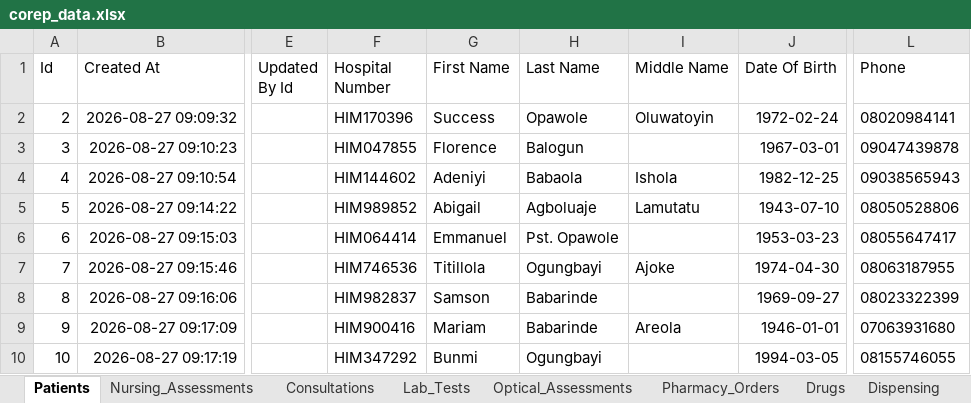
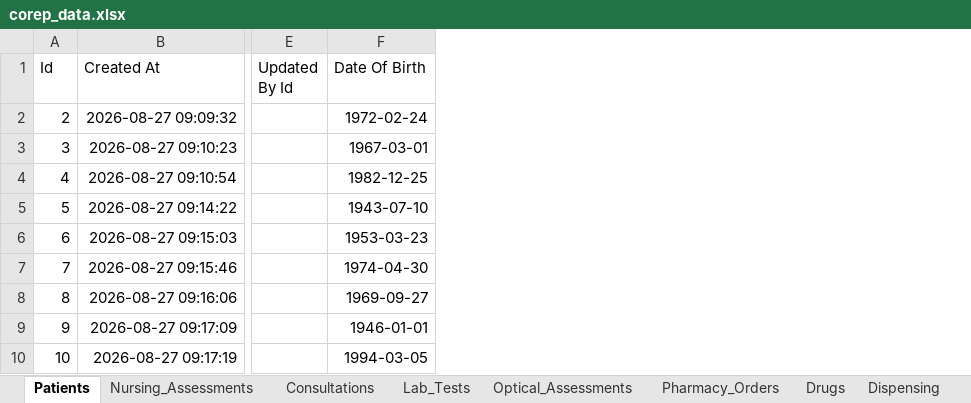
Before and after one commit to blessed1adeoye/corep_analysis, an Excel workbook: corep_data.xlsx, sheet Patients, drawn as a sheet; only a part is shown, gaps mark what is left out; values as stored, in another font and other column widths than the file's, no borders; the diff names each change by its address in the sheet, - before the commit and + after, or states it on an @@ line.

```diff
--- a/corep_data.xlsx (sheet Patients)
+++ b/corep_data.xlsx (sheet Patients)
-column F (Hospital Number), rows 2-10: HIM170396 | HIM047855 | HIM144602 | HIM989852 | HIM064414 | HIM746536 | HIM982837 | HIM900416 | HIM347292
-column G (First Name), rows 2-10: Success | Florence | Adeniyi | Abigail | Emmanuel | Titillola | Samson | Mariam | Bunmi
-column H (Last Name), rows 2-10: Opawole | Balogun | Babaola | Agboluaje | Pst. Opawole | Ogungbayi | Babarinde | Babarinde | Ogungbayi
-column I (Middle Name), rows 2-9: Oluwatoyin |  | Ishola | Lamutatu |  | Ajoke |  | Areola
-column L (Phone), rows 2-10: 08020984141 | 09047439878 | 09038565943 | 08050528806 | 08055647417 | 08063187955 | 08023322399 | 07063931680 | 08155746055
```
Also changed, not shown: sheet User_Profiles, other sheet tabs, 2 other files.
